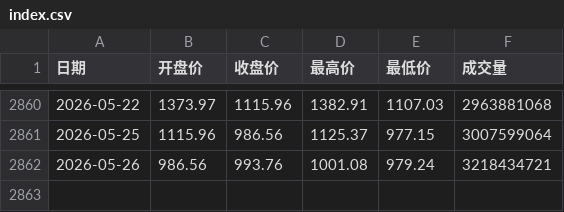
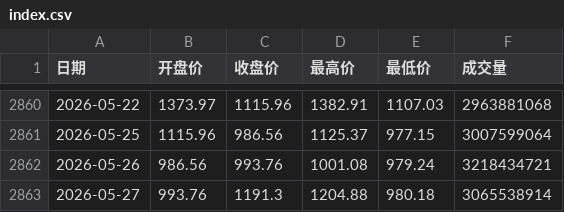
Before and after one commit to KawasakiKusako/kawasakikusako.github.io, a CSV file: generalExp/vix/index.csv, drawn as a sheet; only a part is shown, gaps mark what is left out.

Commit message:
Update index.csv

```diff
--- a/generalExp/vix/index.csv
+++ b/generalExp/vix/index.csv
@@ -2862 +2862,2 @@
 2026-05-26,986.56,993.76,1001.08,979.24,3218434721
+2026-05-27,993.76,1191.3,1204.88,980.18,3065538914
```
